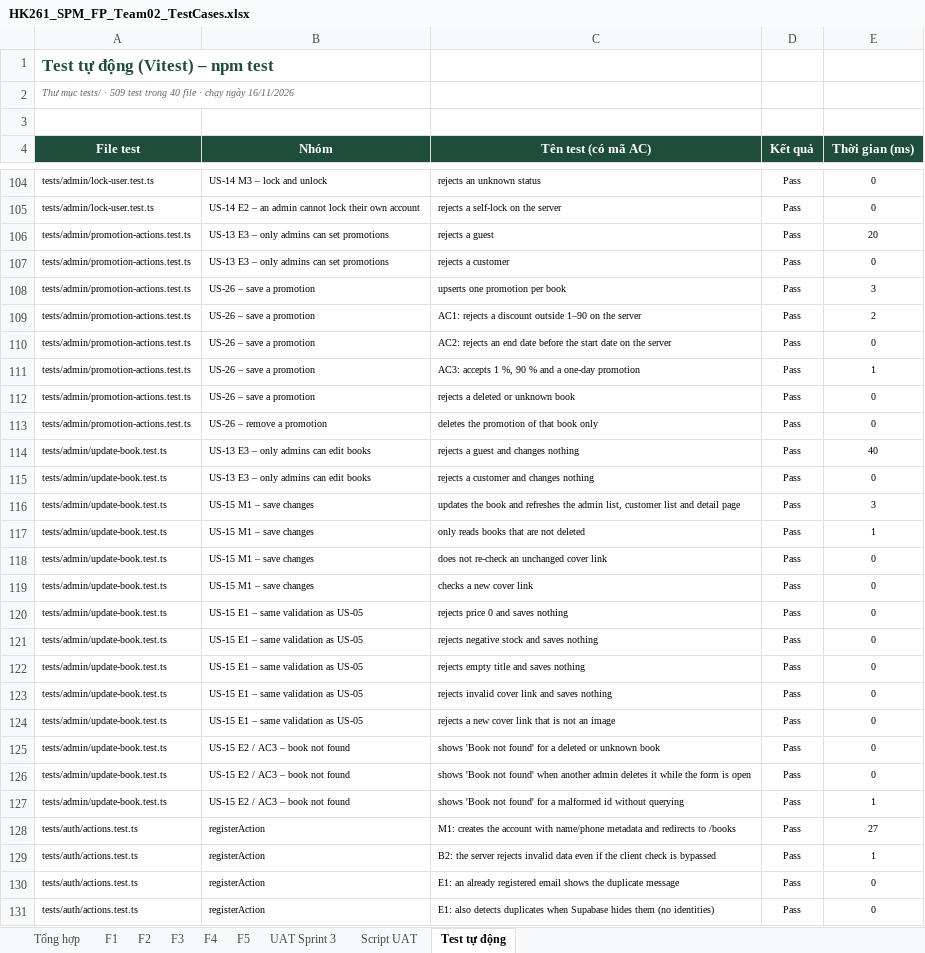
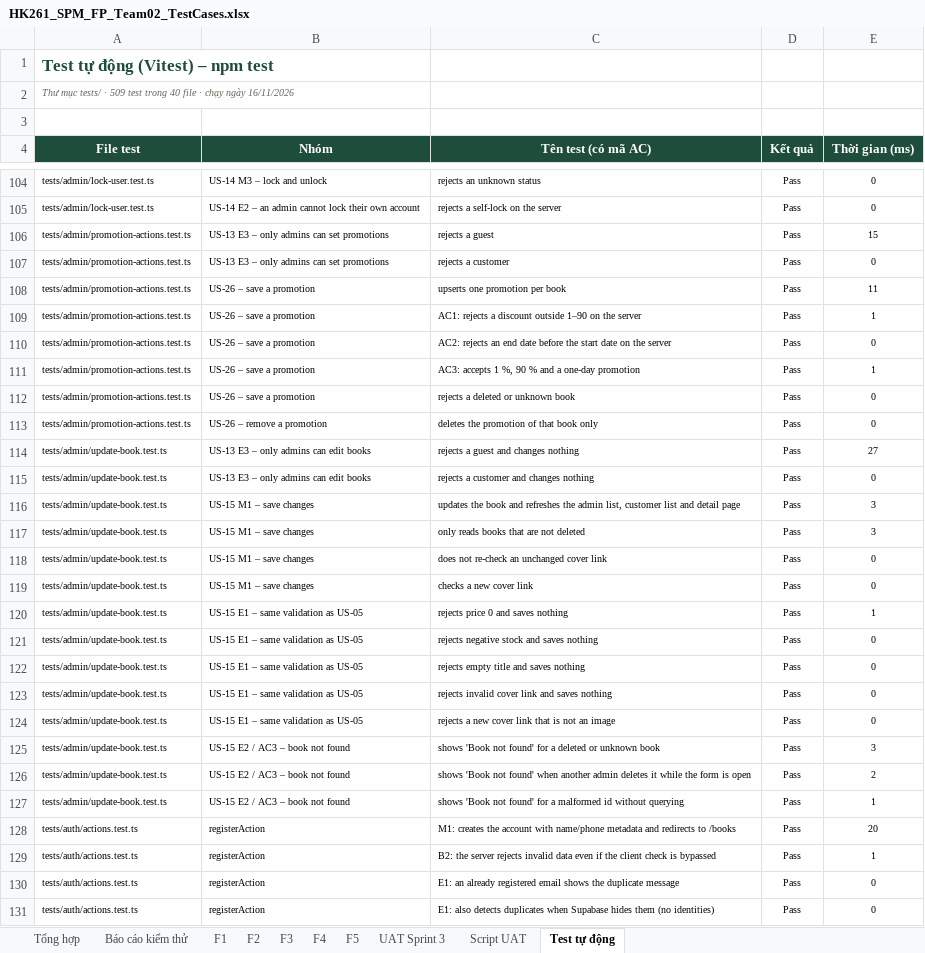
Before and after one commit to ThienDuong-1207/Group02_BookStore, an Excel workbook: docs/test-cases/HK261_SPM_FP_Team02_TestCases.xlsx, sheet Test tự động, drawn as a sheet; only a part is shown, gaps mark what is left out; values as stored, in another font and other column widths than the file's, no borders; conditional formats not drawn; the diff covers the shown part only; the diff names each change by its address in the sheet, - before the commit and + after, or states it on an @@ line.

```diff
--- a/docs/test-cases/HK261_SPM_FP_Team02_TestCases.xlsx (sheet Test tự động)
+++ b/docs/test-cases/HK261_SPM_FP_Team02_TestCases.xlsx (sheet Test tự động)
+sheet tab: Báo cáo kiểm thử
-E106 (Thời gian (ms)): 20
+E106 (Thời gian (ms)): 15
-E108 (Thời gian (ms)): 3
+E108 (Thời gian (ms)): 11
-E109 (Thời gian (ms)): 2
+E109 (Thời gian (ms)): 1
-E114 (Thời gian (ms)): 40
+E114 (Thời gian (ms)): 27
-E117 (Thời gian (ms)): 1
+E117 (Thời gian (ms)): 3
-E120 (Thời gian (ms)): 0
+E120 (Thời gian (ms)): 1
-E125 (Thời gian (ms)): 0
+E125 (Thời gian (ms)): 3
-E126 (Thời gian (ms)): 0
+E126 (Thời gian (ms)): 2
-E128 (Thời gian (ms)): 27
+E128 (Thời gian (ms)): 20
```
Also changed, not shown: 86 edited cells elsewhere in this sheet, sheet Script UAT.
